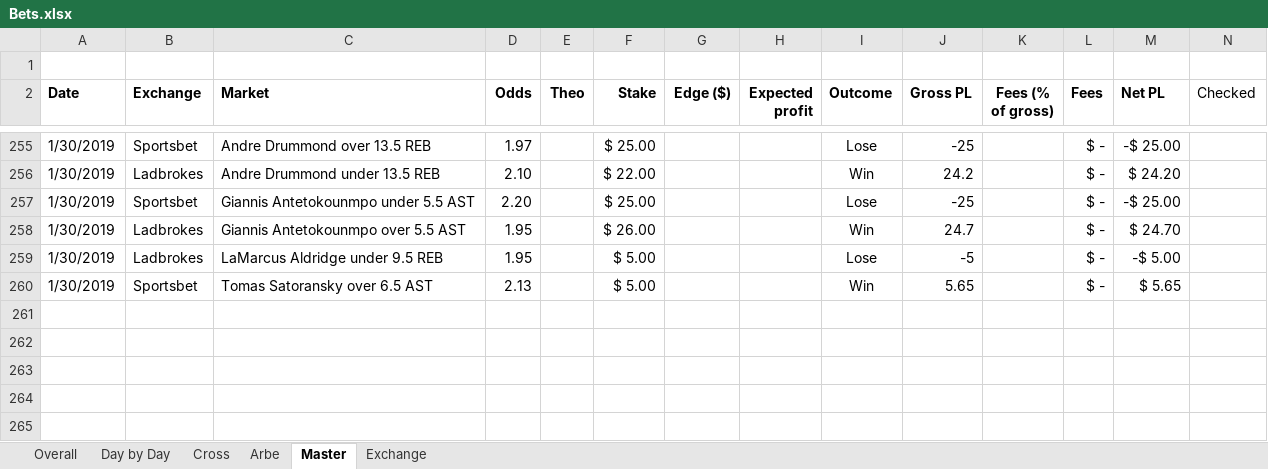
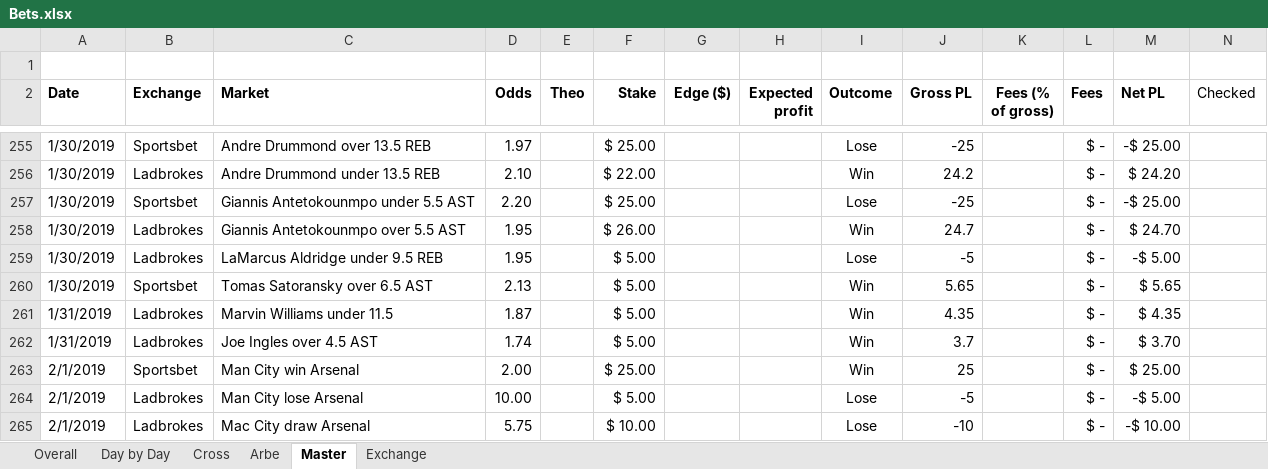
Before and after one commit to johnny-wong/nba_stats, an Excel workbook: Bets.xlsx, sheet Master, drawn as a sheet; only a part is shown, gaps mark what is left out; values as stored, in another font and other column widths than the file's, no borders; conditional formats not drawn; rows hold the shown columns only; the diff names each change by its address in the sheet, - before the commit and + after, or states it on an @@ line.

```diff
--- a/Bets.xlsx (sheet Master)
+++ b/Bets.xlsx (sheet Master)
+row 261: 1/31/2019 | Ladbrokes | Marvin Williams under 11.5 | 1.87 |  | $ 5.00 |  |  | Win | 4.35 |  | $ - | $ 4.35
+row 262: 1/31/2019 | Ladbrokes | Joe Ingles over 4.5 AST | 1.74 |  | $ 5.00 |  |  | Win | 3.7 |  | $ - | $ 3.70
+row 263: 2/1/2019 | Sportsbet | Man City win Arsenal | 2.00 |  | $ 25.00 |  |  | Win | 25 |  | $ - | $ 25.00
+row 264: 2/1/2019 | Ladbrokes | Man City lose Arsenal | 10.00 |  | $ 5.00 |  |  | Lose | -5 |  | $ - | -$ 5.00
+row 265: 2/1/2019 | Ladbrokes | Mac City draw Arsenal | 5.75 |  | $ 10.00 |  |  | Lose | -10 |  | $ - | -$ 10.00
```
Also changed, not shown: sheet Arbe, sheet Day by Day, sheet Overall, sheet Exchange.
